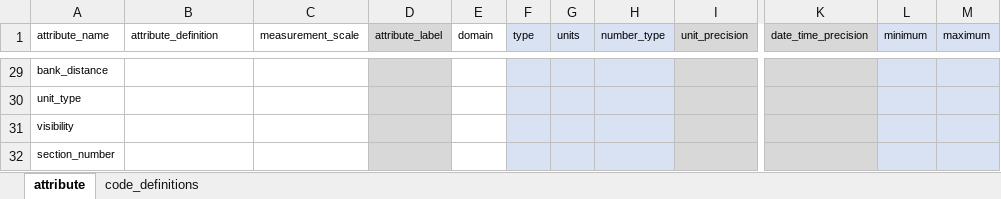
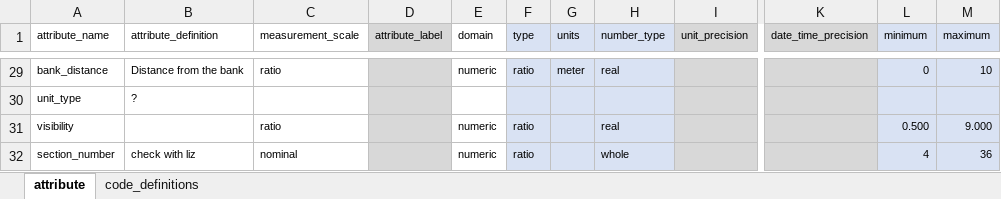
Before and after one commit to FlowWest/edi-feather-snorkel, an Excel workbook: data-raw/metadata/feather_snorkel_metadata.xlsx, sheet attribute, drawn as a sheet; only a part is shown, gaps mark what is left out; values as stored, in another font and other column widths than the file's, no borders; the diff covers the shown part only; the diff names each change by its address in the sheet, - before the commit and + after, or states it on an @@ line.

```diff
--- a/data-raw/metadata/feather_snorkel_metadata.xlsx (sheet attribute)
+++ b/data-raw/metadata/feather_snorkel_metadata.xlsx (sheet attribute)
-B29 (attribute_definition): (empty)
+B29 (attribute_definition): Distance from the bank
-C29 (measurement_scale): (empty)
+C29 (measurement_scale): ratio
-E29 (domain): (empty)
+E29 (domain): numeric
-F29 (type): (empty)
+F29 (type): ratio
-G29 (units): (empty)
+G29 (units): meter
-H29 (number_type): (empty)
+H29 (number_type): real
-L29 (minimum): (empty)
+L29 (minimum): 0
-M29 (maximum): (empty)
+M29 (maximum): 10
-B30 (attribute_definition): (empty)
+B30 (attribute_definition): ?
-C31 (measurement_scale): (empty)
+C31 (measurement_scale): ratio
-E31:E32 (domain): (empty)
+E31:E32 (domain): numeric
-F31:F32 (type): (empty)
+F31:F32 (type): ratio
-H31 (number_type): (empty)
+H31 (number_type): real
-L31 (minimum): (empty)
+L31 (minimum): 0.500
-M31 (maximum): (empty)
+M31 (maximum): 9.000
-B32 (attribute_definition): (empty)
+B32 (attribute_definition): check with liz
-C32 (measurement_scale): (empty)
+C32 (measurement_scale): nominal
-H32 (number_type): (empty)
+H32 (number_type): whole
-L32 (minimum): (empty)
+L32 (minimum): 4
-M32 (maximum): (empty)
+M32 (maximum): 36
```
Also changed, not shown: 25 edited cells elsewhere in this sheet.
